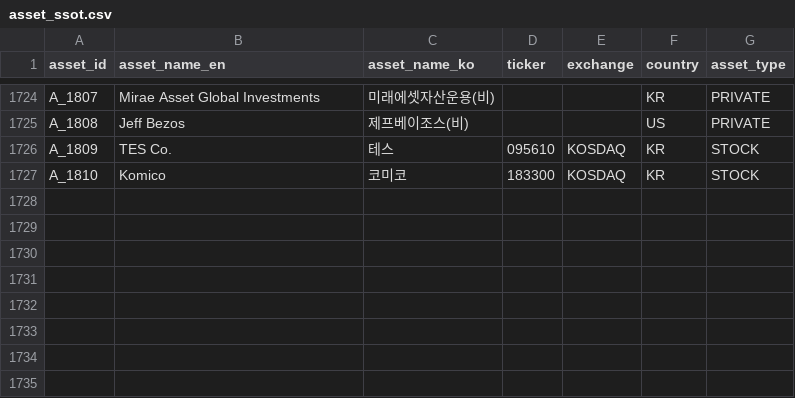
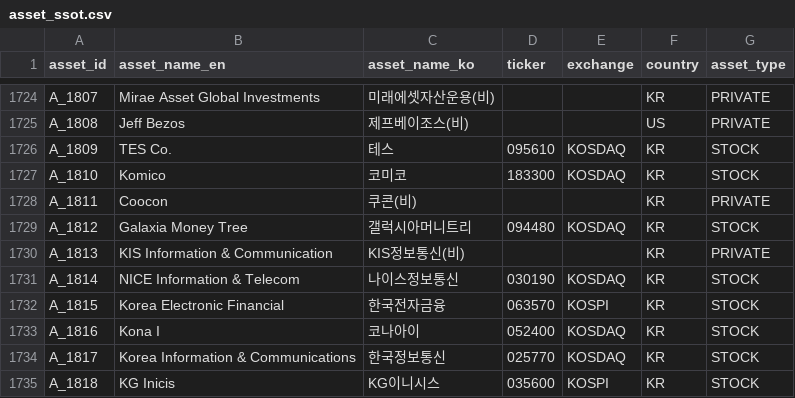
Before and after one commit to kang0302/moneytree-web, a CSV file: public/data/ssot/asset_ssot.csv, drawn as a sheet; only a part is shown, gaps mark what is left out.

```diff
--- a/public/data/ssot/asset_ssot.csv
+++ b/public/data/ssot/asset_ssot.csv
@@ -1727 +1727,9 @@ A_1809,TES Co.,테스,095610,KOSDAQ,KR,STOCK
 A_1810,Komico,코미코,183300,KOSDAQ,KR,STOCK
+A_1811,Coocon,쿠콘(비),,,KR,PRIVATE
+A_1812,Galaxia Money Tree,갤럭시아머니트리,094480,KOSDAQ,KR,STOCK
+A_1813,KIS Information & Communication,KIS정보통신(비),,,KR,PRIVATE
+A_1814,NICE Information & Telecom,나이스정보통신,030190,KOSDAQ,KR,STOCK
+A_1815,Korea Electronic Financial,한국전자금융,063570,KOSPI,KR,STOCK
+A_1816,Kona I,코나아이,052400,KOSDAQ,KR,STOCK
+A_1817,Korea Information & Communications,한국정보통신,025770,KOSDAQ,KR,STOCK
+A_1818,KG Inicis,KG이니시스,035600,KOSPI,KR,STOCK
```
Also changed, not shown: public/data/ssot/business_field_ssot.csv, public/data/ssot/macro_ssot.csv, 3 other files.
